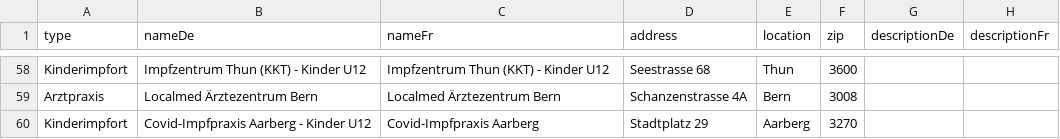
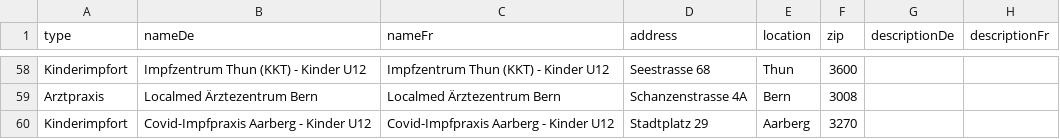
Before and after one commit to openDataBE/VacOffer, a CSV file: vac_locations_static.csv, drawn as a sheet; only a part is shown, gaps mark what is left out; the diff names each change by its address in the sheet, - before the commit and + after, or states it on an @@ line.

Commit message:
Update vac_locations_static.csv

```diff
--- a/vac_locations_static.csv
+++ b/vac_locations_static.csv
-C60 (nameFr): Covid-Impfpraxis Aarberg
+C60 (nameFr): Covid-Impfpraxis Aarberg - Kinder U12
```
